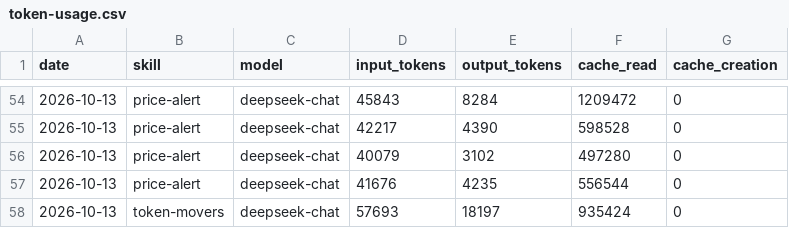
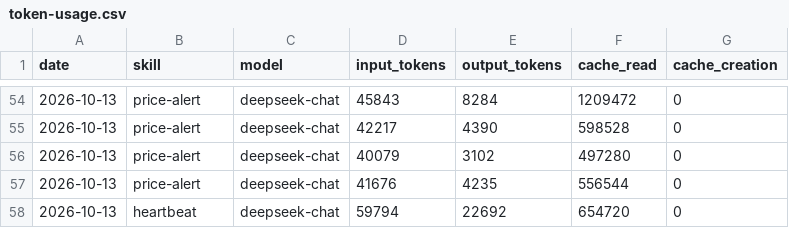
Before and after one commit to czijian729-oss/aeon, a CSV file: memory/token-usage.csv, drawn as a sheet; only a part is shown, gaps mark what is left out.

Commit message:
chore(heartbeat): auto-commit 2026-10-13

```diff
--- a/memory/token-usage.csv
+++ b/memory/token-usage.csv
@@ -57,2 +57,2 @@ date,skill,model,input_tokens,output_tokens,cache_read,cache_creation
 2026-10-13,price-alert,deepseek-chat,41676,4235,556544,0
-2026-10-13,token-movers,deepseek-chat,57693,18197,935424,0
+2026-10-13,heartbeat,deepseek-chat,59794,22692,654720,0
```
Also changed, not shown: 3 other files.
